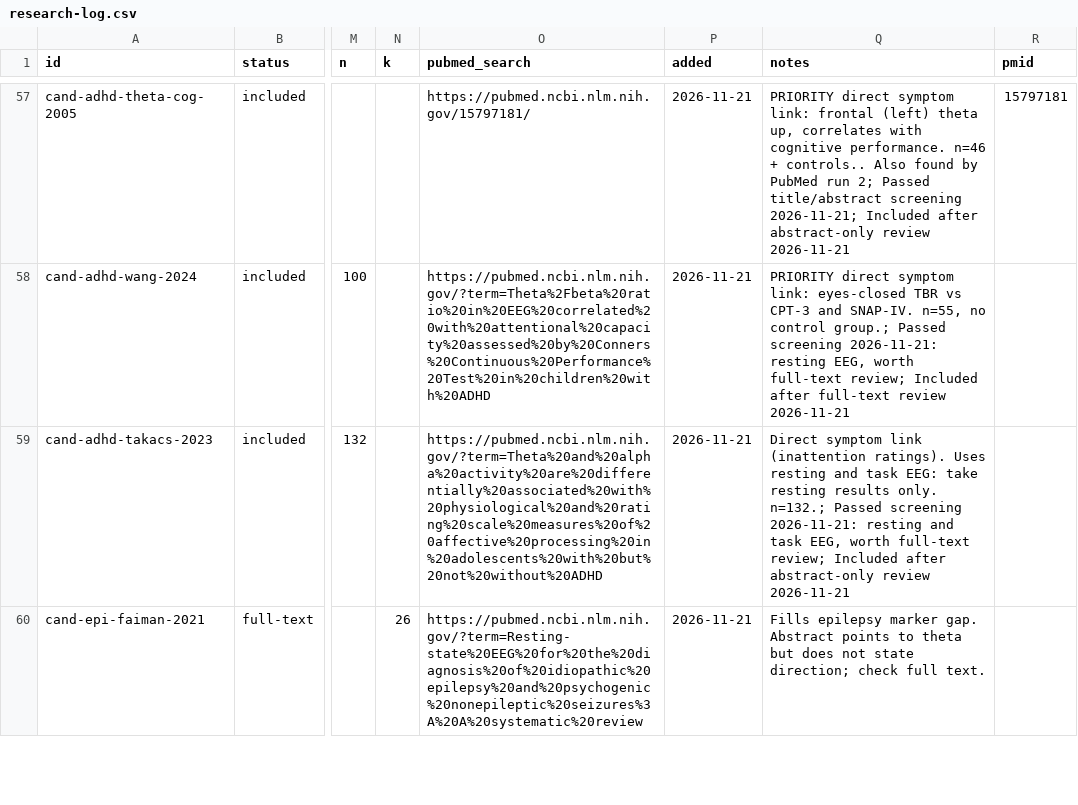
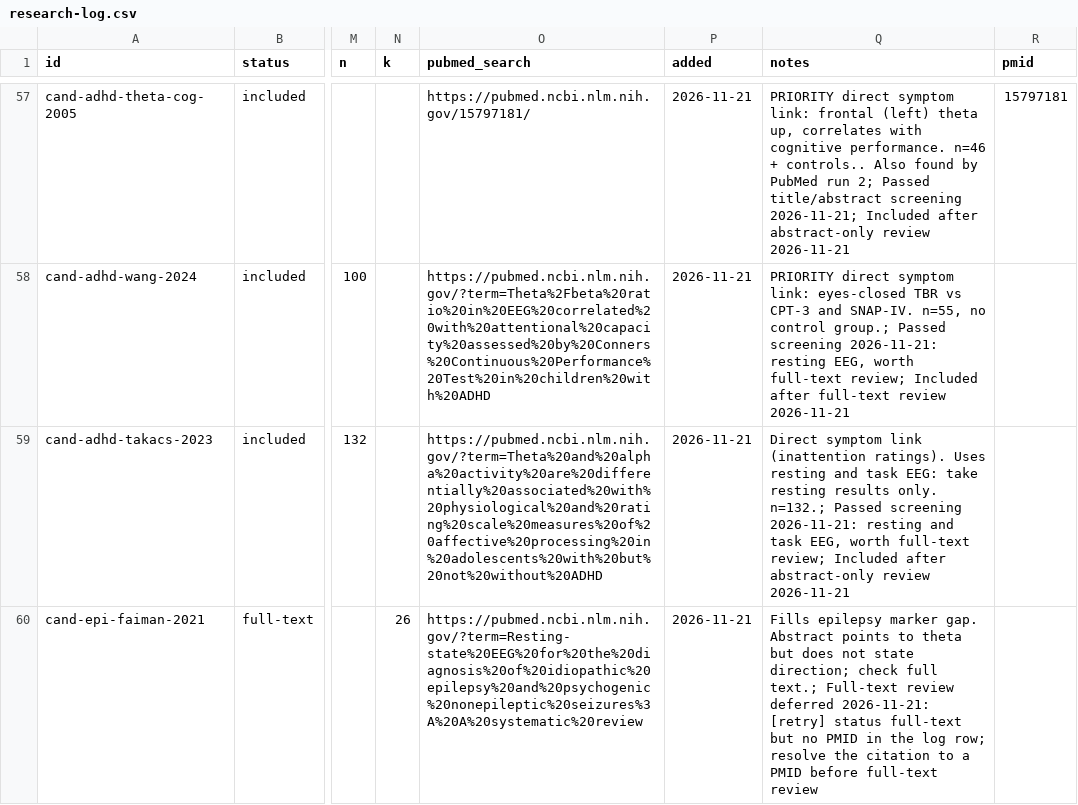
Before and after one commit to farrokh143/eeg-disorder-atlas, a CSV file: data/research-log.csv, drawn as a sheet; only a part is shown, gaps mark what is left out; the diff covers the shown part only; the diff names each change by its address in the sheet, - before the commit and + after, or states it on an @@ line.

```diff
--- a/data/research-log.csv
+++ b/data/research-log.csv
-Q60 (notes): …check full text.
+Q60 (notes): …check full text.; Full-text review deferred 2026-11-21: [retry] status full-text but no PMID in the log row; resolve the citation to a PMID before full-text review
```
Also changed, not shown: 35 edited cells elsewhere in this file, 2 other files.
